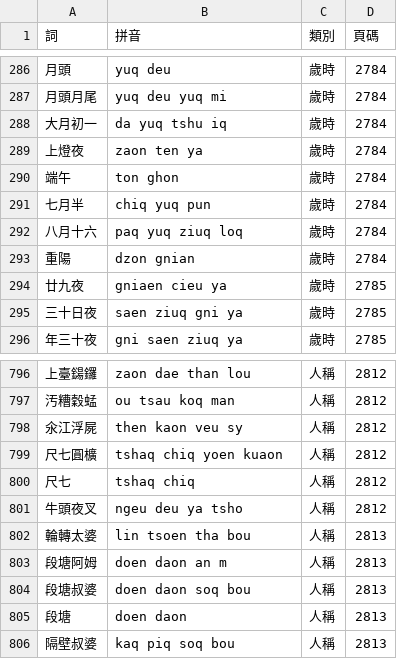
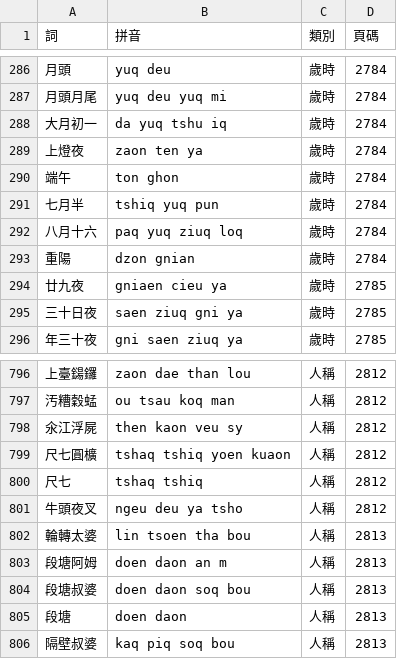
Before and after one commit to ionkaon/data, a TSV file: 《鄞縣通志》詞彙索引.tsv, drawn as a sheet; only a part is shown, gaps mark what is left out.

Commit message:
fix(通志索引): 註音錯誤

```diff
--- a/《鄞縣通志》詞彙索引.tsv
+++ b/《鄞縣通志》詞彙索引.tsv
@@ -290,3 +290,3 @@
 端午	ton ghon	歲時	2784
-七月半	chiq yuq pun	歲時	2784
+七月半	tshiq yuq pun	歲時	2784
 八月十六	paq yuq ziuq loq	歲時	2784
@@ -798,4 +798,4 @@
 氽江浮屍	then kaon veu sy	人稱	2812
-尺七圓櫎	tshaq chiq yoen kuaon	人稱	2812
-尺七	tshaq chiq	人稱	2812
+尺七圓櫎	tshaq tshiq yoen kuaon	人稱	2812
+尺七	tshaq tshiq	人稱	2812
 牛頭夜叉	ngeu deu ya tsho	人稱	2812
```
